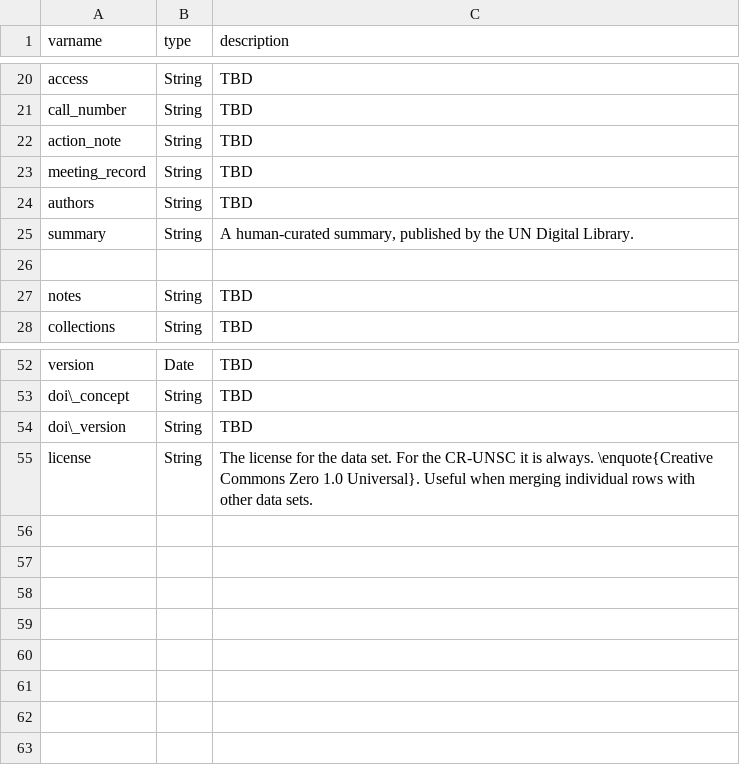
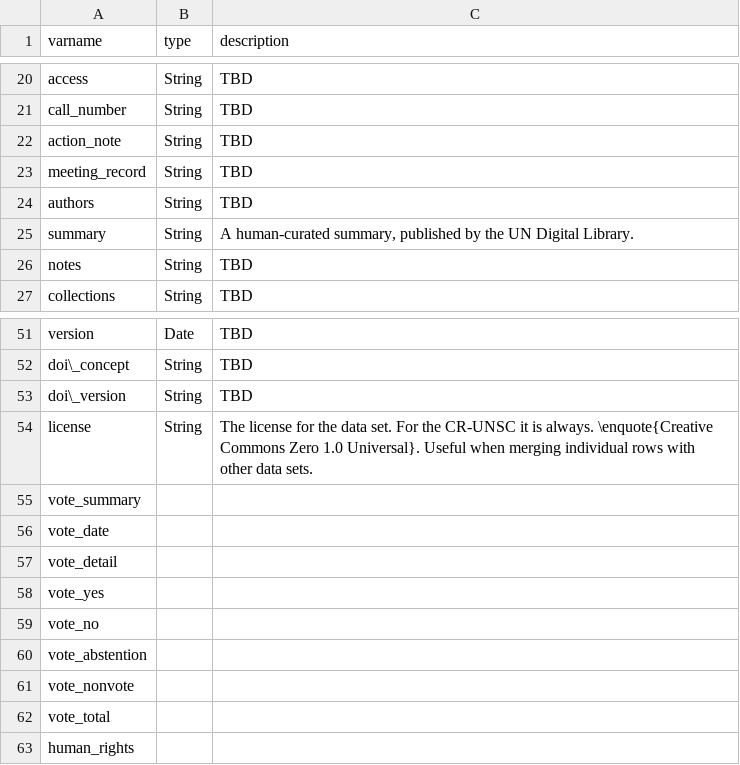
Before and after one commit to SeanFobbe/cr-unsc, a CSV file: data/CR-UNSC_Variables.csv, drawn as a sheet; only a part is shown, gaps mark what is left out.

Commit message:
add vars

```diff
--- a/data/CR-UNSC_Variables.csv
+++ b/data/CR-UNSC_Variables.csv
@@ -25,3 +25,2 @@ authors,String,TBD
 summary,String,"A human-curated summary, published by the UN Digital Library."
-,,
 notes,String,TBD
@@ -55 +54,10 @@ doi\_version,String,TBD
 license,String,The license for the data set. For the CR-UNSC it is always. \enquote{Creative Commons Zero 1.0 Universal}. Useful when merging individual rows with other data sets.
+vote_summary,,
+vote_date,,
+vote_detail,,
+vote_yes,,
+vote_no,,
+vote_abstention,,
+vote_nonvote,,
+vote_total,,
+human_rights,,
```
